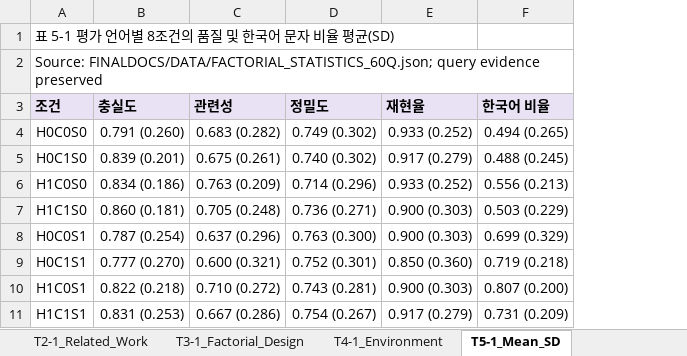
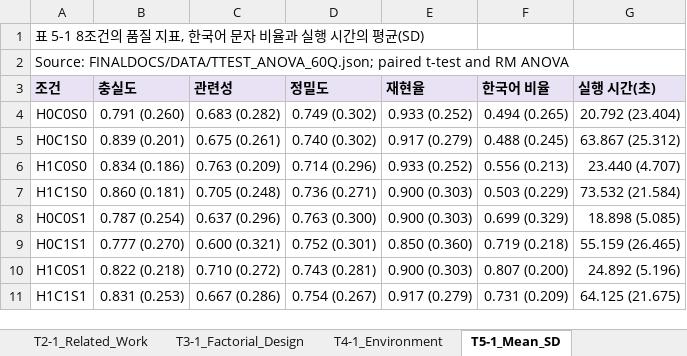
Before and after one commit to LxNx-Hn/M_RAG, an Excel workbook: FINALDOCS/TABLES/TABLES_60Q.xlsx, sheet T5-1_Mean_SD, drawn as a sheet; values as stored, in another font and other column widths than the file's, no borders; the diff names each change by its address in the sheet, - before the commit and + after, or states it on an @@ line.

```diff
--- a/FINALDOCS/TABLES/TABLES_60Q.xlsx (sheet T5-1_Mean_SD)
+++ b/FINALDOCS/TABLES/TABLES_60Q.xlsx (sheet T5-1_Mean_SD)
+column G (실행 시간(초)), rows 4-11: 20.792 (23.404) | 63.867 (25.312) | 23.440 (4.707) | 73.532 (21.584) | 18.898 (5.085) | 55.159 (26.465) | 24.892 (5.196) | 64.125 (21.675)
-A1 (조건): 표 5-1 평가 언어별 8조건의 품질 및 한국어 문자 비율 평균(SD)
+A1 (조건): 표 5-1 8조건의 품질 지표, 한국어 문자 비율과 실행 시간의 평균(SD)
-A2 (조건): Source: FINALDOCS/DATA/FACTORIAL_STATISTICS_60Q.json; query evidence preserved
+A2 (조건): Source: FINALDOCS/DATA/TTEST_ANOVA_60Q.json; paired t-test and RM ANOVA
```
Also changed, not shown: sheet T5-3_RQ_Paired, sheet T5-6_Followup, sheet T5-7_Secondary, sheet Appendix_Paper, sheet Appendix_QueryType, sheet T5-4_Korean_ANOVA, 1 more sheet, other sheet tabs, 29 other files.
